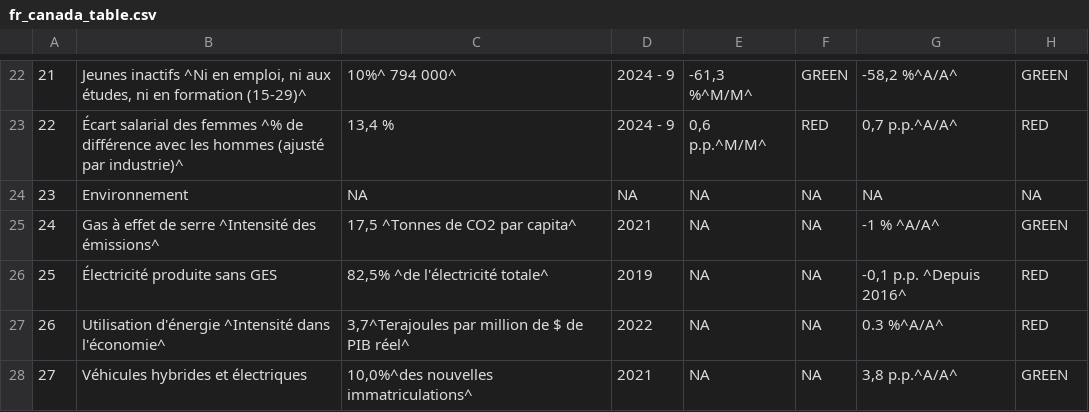
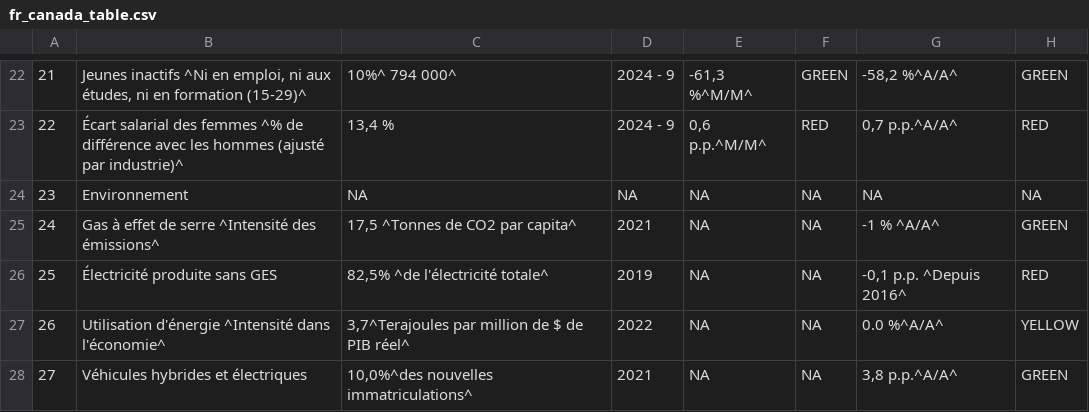
Before and after one commit to Dabra56/Economic_Dashboard, a CSV file: data/fr_canada_table.csv, drawn as a sheet; only a part is shown, gaps mark what is left out.

Commit message:
New Executive Order signed - data updated!

```diff
--- a/data/fr_canada_table.csv
+++ b/data/fr_canada_table.csv
@@ -26,3 +26,3 @@
 "25","Électricité produite sans GES","82,5% ^de l'électricité totale^","2019",NA,NA,"-0,1 p.p. ^Depuis 2016^","RED"
-"26","Utilisation d'énergie ^Intensité dans l'économie^","3,7^Terajoules par million de $ de PIB réel^","2022",NA,NA," 0.3 %^A/A^","RED"
+"26","Utilisation d'énergie ^Intensité dans l'économie^","3,7^Terajoules par million de $ de PIB réel^","2022",NA,NA," 0.0 %^A/A^","YELLOW"
 "27","Véhicules hybrides et électriques","10,0%^des nouvelles immatriculations^","2021",NA,NA," 3,8 p.p.^A/A^","GREEN"
```
Also changed, not shown: data/Alberta_table.csv, data/British_Colombia_table.csv, 21 other files.
